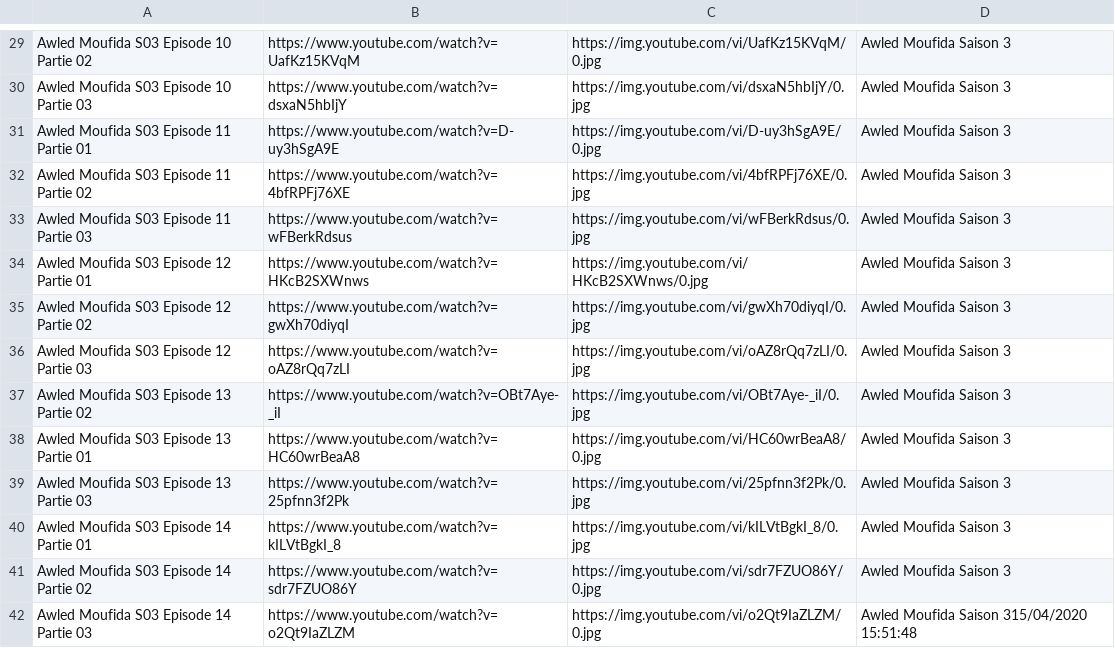
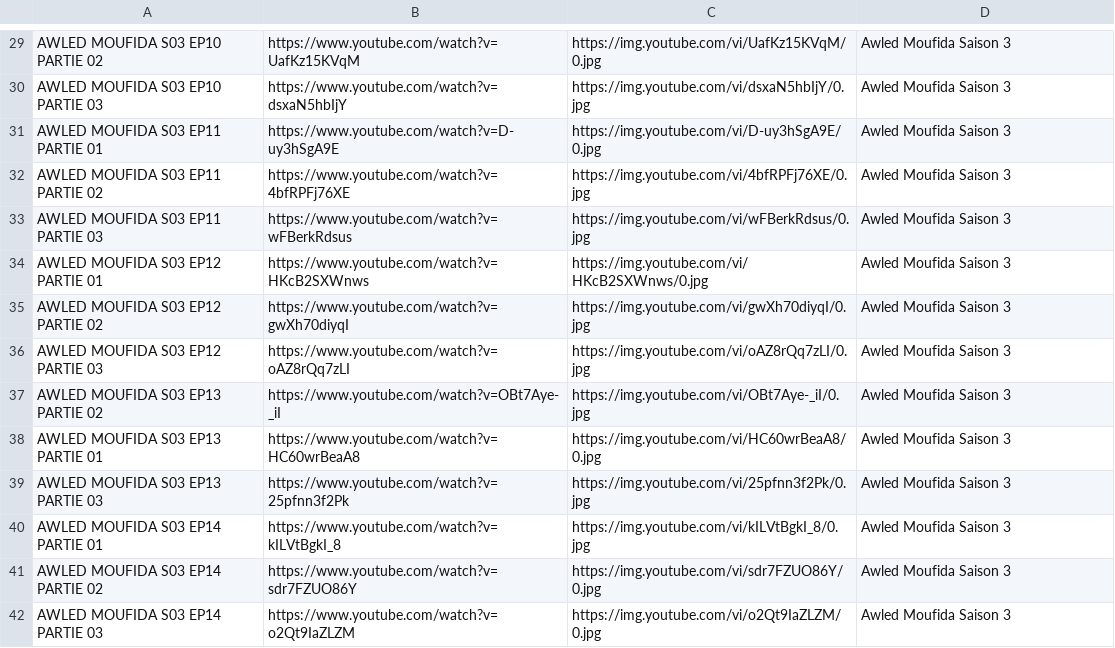
Before and after one commit to benamaraissam/iptv, a CSV file: Awled Moufida Saison 3.csv, drawn as a sheet; only a part is shown, gaps mark what is left out; the diff covers the shown part only; the diff names each change by its address in the sheet, - before the commit and + after, or states it on an @@ line.

```diff
--- a/Awled Moufida Saison 3.csv
+++ b/Awled Moufida Saison 3.csv
-A29: Awled Moufida S03 Episode 10 Partie 02
+A29: AWLED MOUFIDA S03 EP10 PARTIE 02
-A30: Awled Moufida S03 Episode 10 Partie 03
+A30: AWLED MOUFIDA S03 EP10 PARTIE 03
-A31: Awled Moufida S03 Episode 11 Partie 01
+A31: AWLED MOUFIDA S03 EP11 PARTIE 01
-A32: Awled Moufida S03 Episode 11 Partie 02
+A32: AWLED MOUFIDA S03 EP11 PARTIE 02
-A33: Awled Moufida S03 Episode 11 Partie 03
+A33: AWLED MOUFIDA S03 EP11 PARTIE 03
-A34: Awled Moufida S03 Episode 12 Partie 01
+A34: AWLED MOUFIDA S03 EP12 PARTIE 01
-A35: Awled Moufida S03 Episode 12 Partie 02
+A35: AWLED MOUFIDA S03 EP12 PARTIE 02
-A36: Awled Moufida S03 Episode 12 Partie 03
+A36: AWLED MOUFIDA S03 EP12 PARTIE 03
-A37: Awled Moufida S03 Episode 13 Partie 02
+A37: AWLED MOUFIDA S03 EP13 PARTIE 02
-A38: Awled Moufida S03 Episode 13 Partie 01
+A38: AWLED MOUFIDA S03 EP13 PARTIE 01
-A39: Awled Moufida S03 Episode 13 Partie 03
+A39: AWLED MOUFIDA S03 EP13 PARTIE 03
-A40: Awled Moufida S03 Episode 14 Partie 01
+A40: AWLED MOUFIDA S03 EP14 PARTIE 01
-A41: Awled Moufida S03 Episode 14 Partie 02
+A41: AWLED MOUFIDA S03 EP14 PARTIE 02
-A42: Awled Moufida S03 Episode 14 Partie 03
+A42: AWLED MOUFIDA S03 EP14 PARTIE 03
-D42: Awled Moufida Saison 315/04/2020 15:51:48
+D42: Awled Moufida Saison 3
```
Also changed, not shown: 28 edited cells elsewhere in this file.
